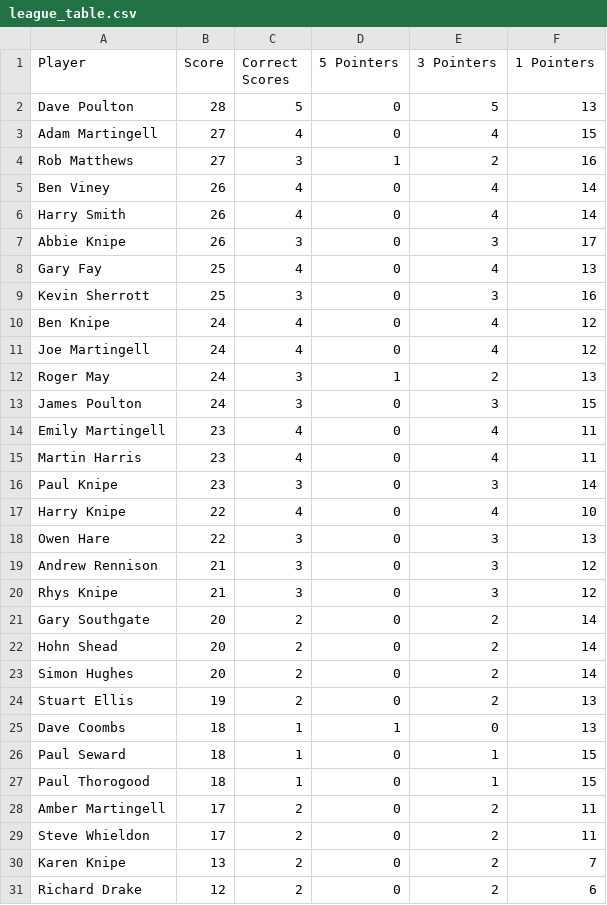
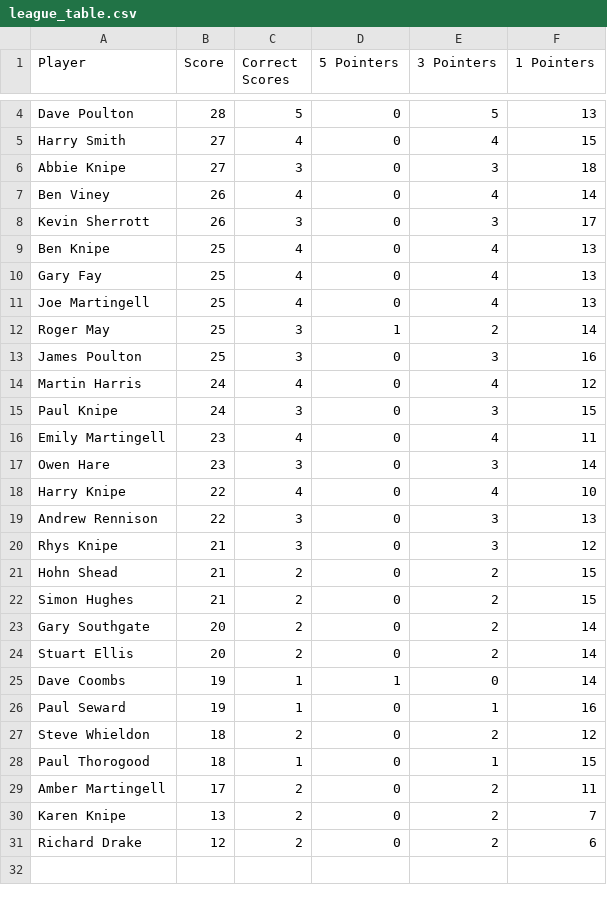
Before and after one commit to ps9786/pl-predictions, a CSV file: wc/league_table.csv, drawn as a sheet; only a part is shown, gaps mark what is left out; the diff covers the shown part only.

Commit message:
New Leaderboard: Sat Jun 20 04:56:00 BST 2026

```diff
--- a/wc/league_table.csv
+++ b/wc/league_table.csv
@@ -2,29 +4,27 @@ Player,Score,Correct Scores,5 Pointers,3 Pointers,1 Pointers
 Dave Poulton,28,5,0,5,13
-Adam Martingell,27,4,0,4,15
-Rob Matthews,27,3,1,2,16
+Harry Smith,27,4,0,4,15
+Abbie Knipe,27,3,0,3,18
 Ben Viney,26,4,0,4,14
-Harry Smith,26,4,0,4,14
-Abbie Knipe,26,3,0,3,17
+Kevin Sherrott,26,3,0,3,17
+Ben Knipe,25,4,0,4,13
 Gary Fay,25,4,0,4,13
-Kevin Sherrott,25,3,0,3,16
-Ben Knipe,24,4,0,4,12
-Joe Martingell,24,4,0,4,12
-Roger May,24,3,1,2,13
-James Poulton,24,3,0,3,15
+Joe Martingell,25,4,0,4,13
+Roger May,25,3,1,2,14
+James Poulton,25,3,0,3,16
+Martin Harris,24,4,0,4,12
+Paul Knipe,24,3,0,3,15
 Emily Martingell,23,4,0,4,11
-Martin Harris,23,4,0,4,11
-Paul Knipe,23,3,0,3,14
+Owen Hare,23,3,0,3,14
 Harry Knipe,22,4,0,4,10
-Owen Hare,22,3,0,3,13
-Andrew Rennison,21,3,0,3,12
+Andrew Rennison,22,3,0,3,13
 Rhys Knipe,21,3,0,3,12
+Hohn Shead,21,2,0,2,15
+Simon Hughes,21,2,0,2,15
 Gary Southgate,20,2,0,2,14
-Hohn Shead,20,2,0,2,14
-Simon Hughes,20,2,0,2,14
-Stuart Ellis,19,2,0,2,13
-Dave Coombs,18,1,1,0,13
-Paul Seward,18,1,0,1,15
+Stuart Ellis,20,2,0,2,14
+Dave Coombs,19,1,1,0,14
+Paul Seward,19,1,0,1,16
+Steve Whieldon,18,2,0,2,12
 Paul Thorogood,18,1,0,1,15
 Amber  Martingell,17,2,0,2,11
-Steve Whieldon,17,2,0,2,11
 Karen Knipe,13,2,0,2,7
```
Also changed, not shown: 2 added rows elsewhere in this file.
